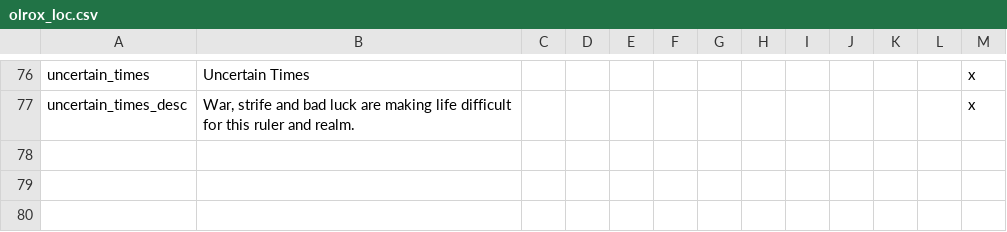
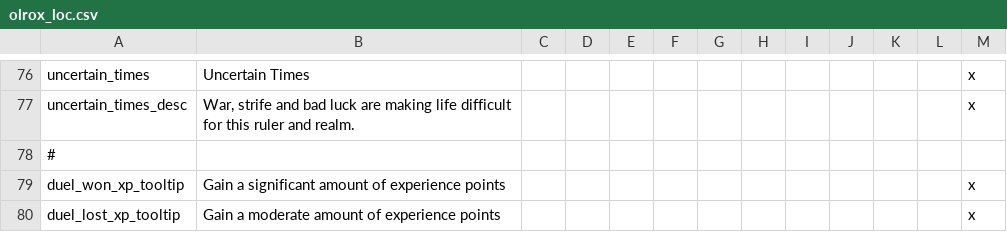
Before and after one commit to ProjectFaerun/Faerun, a CSV file: Faerun/localisation/olrox_loc.csv, drawn as a sheet; only a part is shown, gaps mark what is left out; the diff names each change by its address in the sheet, - before the commit and + after, or states it on an @@ line.

Commit message:
removing vanilla duel exp, rebalancing classes (see description)
I've left some comments on the class traits file to better explain some design decisions

```diff
--- a/Faerun/localisation/olrox_loc.csv
+++ b/Faerun/localisation/olrox_loc.csv
+row 78: #
+row 79: duel_won_xp_tooltip | Gain a significant amount of experience points |  |  |  |  |  |  |  |  |  |  | x
+row 80: duel_lost_xp_tooltip | Gain a moderate amount of experience points |  |  |  |  |  |  |  |  |  |  | x
```
Also changed, not shown: 4 other files.
